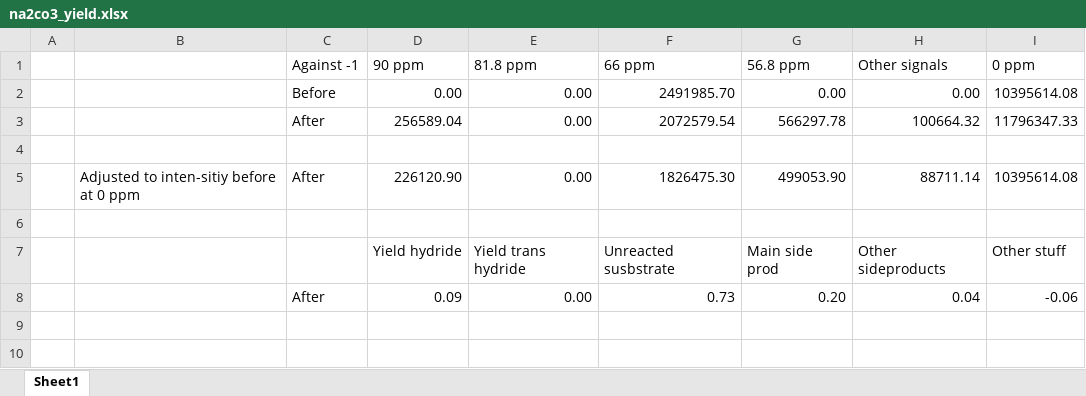
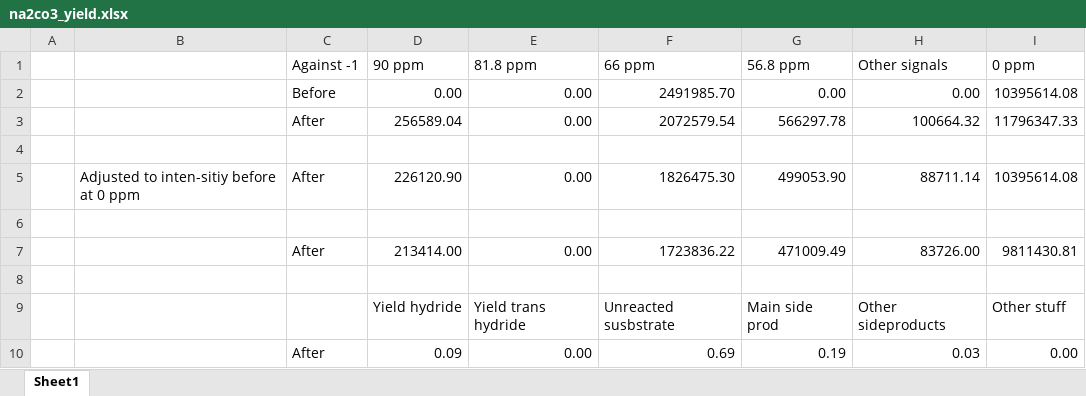
Before and after one commit to water-splitting-group/two_photon_kinetics, an Excel workbook: experimental_data/irradiations/additives/bases_screening/na2co3_yield.xlsx, sheet Sheet1, drawn as a sheet; values as stored, in another font and other column widths than the file's, no borders; removed rows and columns are numbered as before the commit, all else as after; the diff names each change by its address in the sheet, - before the commit and + after, or states it on an @@ line.

Commit message:
correction of wrongly sorted files and correction of wong calculation yield to more than 100 % yield in some cases

```diff
--- a/experimental_data/irradiations/additives/bases_screening/na2co3_yield.xlsx (sheet Sheet1)
+++ b/experimental_data/irradiations/additives/bases_screening/na2co3_yield.xlsx (sheet Sheet1)
+row 7:  |  | After | 213414.00 | 0.00 | 1723836.22 | 471009.49 | 83726.00 | 9811430.81
+row 8: (empty)
-row 8:  |  | After | 0.09 | 0.00 | 0.73 | 0.20 | 0.04 | -0.06
+row 10:  |  | After | 0.09 | 0.00 | 0.69 | 0.19 | 0.03 | 0.00
```
Also changed, not shown: experimental_data/irradiations/additives/bases_screening/na2hpo4_yield.xlsx, 19 other files.
